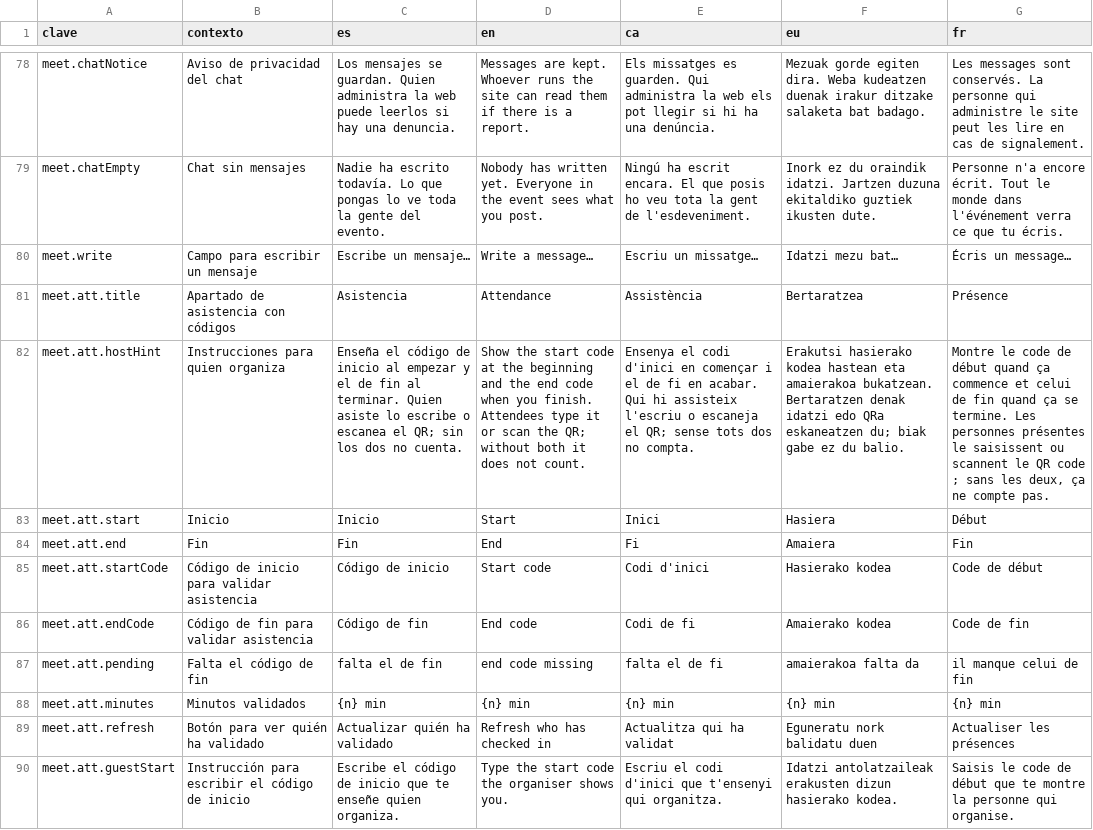
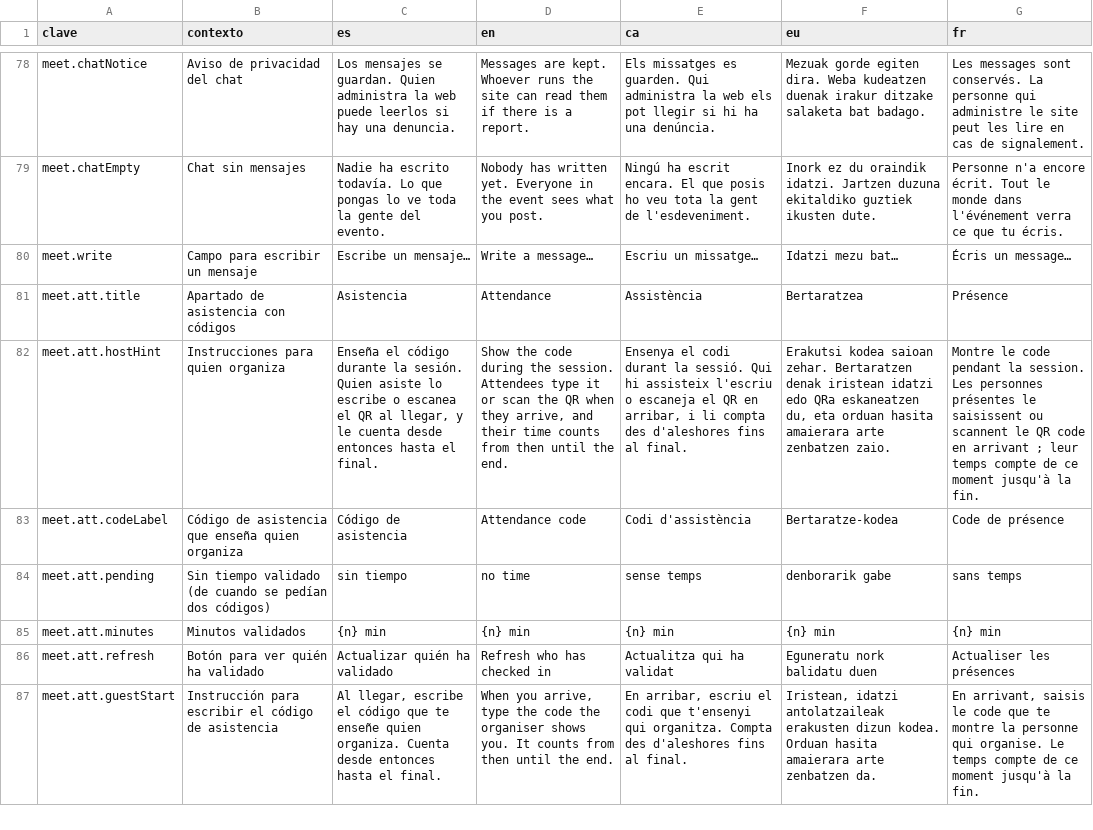
Before and after one commit to ALRO-GM/sanatorio-42, a CSV file: apps/web/src/shared/i18n/textos/calendario.csv, drawn as a sheet; only a part is shown, gaps mark what is left out; removed rows and columns are numbered as before the commit, all else as after; the diff covers the shown part only; the diff names each change by its address in the sheet, - before the commit and + after, or states it on an @@ line.

```diff
--- a/apps/web/src/shared/i18n/textos/calendario.csv
+++ b/apps/web/src/shared/i18n/textos/calendario.csv
-C82 (es): …el código de inicio al empezar y el de fin al terminar. Quien asiste lo escribe o escanea el QR; sin los dos no cuenta.
+C82 (es): …el código durante la sesión. Quien asiste lo escribe o escanea el QR al llegar, y le cuenta desde entonces hasta el final.
-D82 (en): Show the start code at the beginning and the end code when you finish. Attendees type it or scan the QR; without both it does not count.
+D82 (en): Show the code during the session. Attendees type it or scan the QR when they arrive, and their time counts from then until the end.
-E82 (ca): …el codi d'inici en començar i el de fi en acabar. Qui hi assisteix l'escriu o escaneja el QR; sense tots dos no compta.
+E82 (ca): …el codi durant la sessió. Qui hi assisteix l'escriu o escaneja el QR en arribar, i li compta des d'aleshores fins al final.
-F82 (eu): Erakutsi hasierako kodea hastean eta amaierakoa bukatzean. Bertaratzen denak idatzi edo QRa eskaneatzen du; biak gabe ez du balio.
+F82 (eu): Erakutsi kodea saioan zehar. Bertaratzen denak iristean idatzi edo QRa eskaneatzen du, eta orduan hasita amaierara arte zenbatzen zaio.
-G82 (fr): …le code de début quand ça commence et celui de fin quand ça se termine. Les personnes présentes le saisissent ou scannent le QR code ; sans les deux, ça ne compte pas.
+G82 (fr): …le code pendant la session. Les personnes présentes le saisissent ou scannent le QR code en arrivant ; leur temps compte de ce moment jusqu'à la fin.
-row 83: meet.att.start | Inicio | Inicio | Start | Inici | Hasiera | Début
-row 84: meet.att.end | Fin | Fin | End | Fi | Amaiera | Fin
-row 85: meet.att.startCode | Código de inicio para validar asistencia | Código de inicio | Start code | Codi d'inici | Hasierako kodea | Code de début
-row 86: meet.att.endCode | Código de fin para validar asistencia | Código de fin | End code | Codi de fi | Amaierako kodea | Code de fin
+row 83: meet.att.codeLabel | Código de asistencia que enseña quien organiza | Código de asistencia | Attendance code | Codi d'assistència | Bertaratze-kodea | Code de présence
-B84 (contexto): Falta el código de fin
+B84 (contexto): Sin tiempo validado (de cuando se pedían dos códigos)
-C84 (es): falta el de fin
+C84 (es): sin tiempo
-D84 (en): end code missing
+D84 (en): no time
-E84 (ca): falta el de fi
+E84 (ca): sense temps
-F84 (eu): amaierakoa falta da
+F84 (eu): denborarik gabe
-G84 (fr): il manque celui de fin
+G84 (fr): sans temps
-B87 (contexto): …código de inicio
+B87 (contexto): …código de asistencia
-C87 (es): Escribe el código de inicio que te enseñe quien organiza.
+C87 (es): Al llegar, escribe el código que te enseñe quien organiza. Cuenta desde entonces hasta el final.
-D87 (en): Type the start code the organiser shows you.
+D87 (en): When you arrive, type the code the organiser shows you. It counts from then until the end.
-E87 (ca): Escriu el codi d'inici que t'ensenyi qui organitza.
+E87 (ca): En arribar, escriu el codi que t'ensenyi qui organitza. Compta des d'aleshores fins al final.
-F87 (eu): Idatzi antolatzaileak erakusten dizun hasierako kodea.
+F87 (eu): Iristean, idatzi antolatzaileak erakusten dizun kodea. Orduan hasita amaierara arte zenbatzen da.
-G87 (fr): Saisis le code de début que te montre la personne qui organise.
+G87 (fr): En arrivant, saisis le code que te montre la personne qui organise. Le temps compte de ce moment jusqu'à la fin.
```
Also changed, not shown: 3 removed rows and 8 edited cells elsewhere in this file, apps/web/src/shared/i18n/textos/estadisticas.csv, apps/web/src/shared/i18n/textos/expediente.csv, 33 other files.
